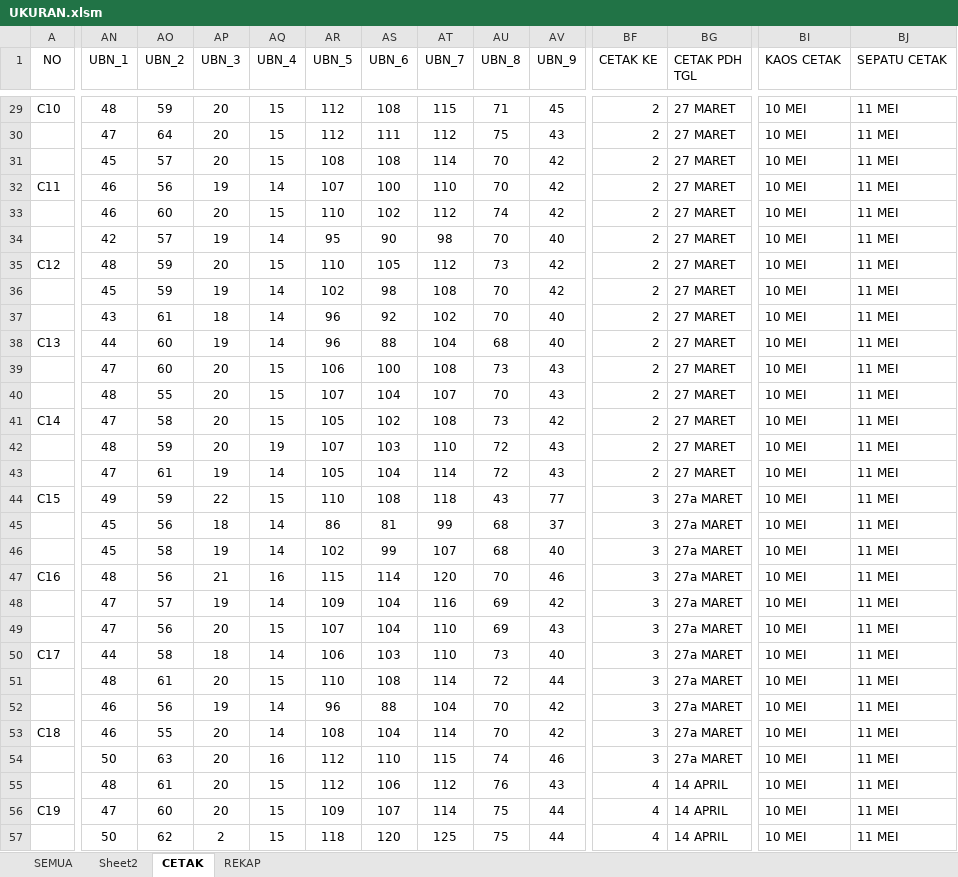
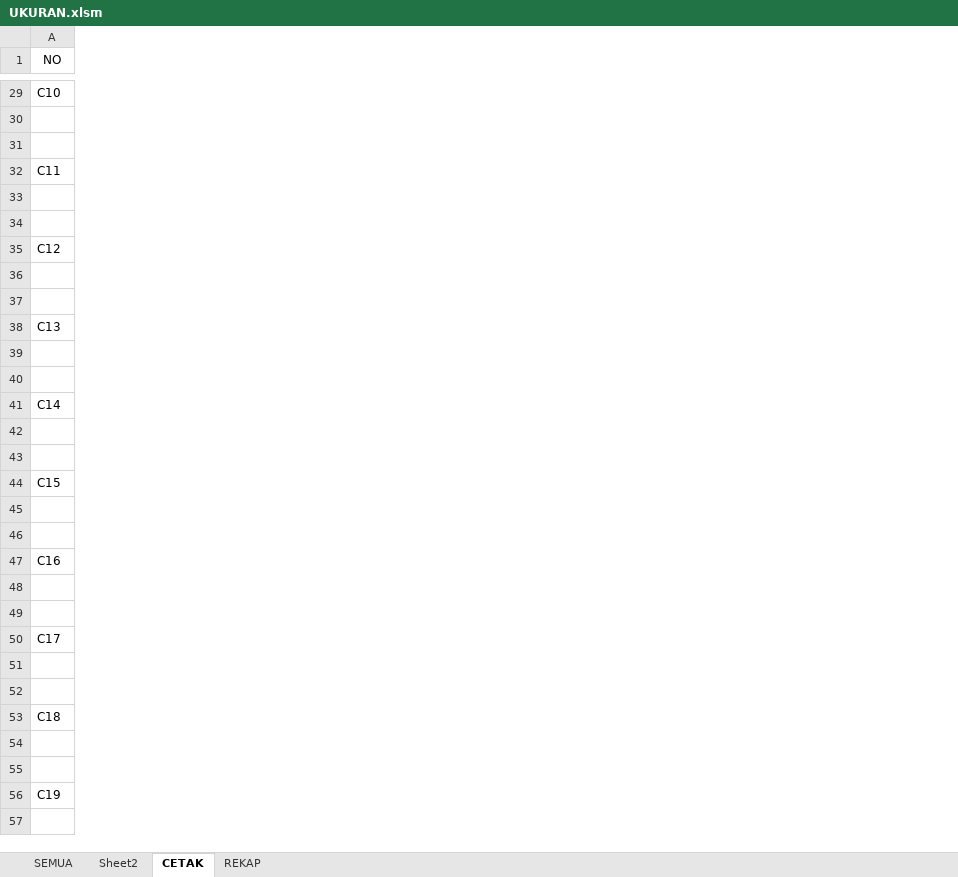
Before and after one commit to dedyhariadi/progress, an Excel workbook: 10. DP 2N16(ABU ABU T16(UNGU)/UKURAN.xlsm, sheet CETAK, drawn as a sheet; only a part is shown, gaps mark what is left out; values as stored, in another font and other column widths than the file's, no borders; rows hold the shown columns only; the diff covers the shown part only; the diff names each change by its address in the sheet, - before the commit and + after, or states it on an @@ line.

Commit message:
cetak form serah terima BN dp1nt8 dp4n31

```diff
--- a/10. DP 2N16(ABU ABU T16(UNGU)/UKURAN.xlsm (sheet CETAK)
+++ b/10. DP 2N16(ABU ABU T16(UNGU)/UKURAN.xlsm (sheet CETAK)
-column AN (UBN_1), rows 29-57: 48 | 47 | 45 | 46 | 46 | 42 | 48 | 45 | 43 | 44 | 47 | 48 | 47 | 48 | 47 | 49 | 45 | 45 | 48 | 47 | 47 | 44 | 48 | 46 | 46 | 50 | 48 | 47 | 50
-column AO (UBN_2), rows 29-57: 59 | 64 | 57 | 56 | 60 | 57 | 59 | 59 | 61 | 60 | 60 | 55 | 58 | 59 | 61 | 59 | 56 | 58 | 56 | 57 | 56 | 58 | 61 | 56 | 55 | 63 | 61 | 60 | 62
-column AP (UBN_3), rows 29-57: 20 | 20 | 20 | 19 | 20 | 19 | 20 | 19 | 18 | 19 | 20 | 20 | 20 | 20 | 19 | 22 | 18 | 19 | 21 | 19 | 20 | 18 | 20 | 19 | 20 | 20 | 20 | 20 | 2
-column AQ (UBN_4), rows 29-57: 15 | 15 | 15 | 14 | 15 | 14 | 15 | 14 | 14 | 14 | 15 | 15 | 15 | 19 | 14 | 15 | 14 | 14 | 16 | 14 | 15 | 14 | 15 | 14 | 14 | 16 | 15 | 15 | 15
-column AR (UBN_5), rows 29-57: 112 | 112 | 108 | 107 | 110 | 95 | 110 | 102 | 96 | 96 | 106 | 107 | 105 | 107 | 105 | 110 | 86 | 102 | 115 | 109 | 107 | 106 | 110 | 96 | 108 | 112 | 112 | 109 | 118
-column AS (UBN_6), rows 29-57: 108 | 111 | 108 | 100 | 102 | 90 | 105 | 98 | 92 | 88 | 100 | 104 | 102 | 103 | 104 | 108 | 81 | 99 | 114 | 104 | 104 | 103 | 108 | 88 | 104 | 110 | 106 | 107 | 120
-column AT (UBN_7), rows 29-57: 115 | 112 | 114 | 110 | 112 | 98 | 112 | 108 | 102 | 104 | 108 | 107 | 108 | 110 | 114 | 118 | 99 | 107 | 120 | 116 | 110 | 110 | 114 | 104 | 114 | 115 | 112 | 114 | 125
-column AU (UBN_8), rows 29-57: 71 | 75 | 70 | 70 | 74 | 70 | 73 | 70 | 70 | 68 | 73 | 70 | 73 | 72 | 72 | 43 | 68 | 68 | 70 | 69 | 69 | 73 | 72 | 70 | 70 | 74 | 76 | 75 | 75
-column AV (UBN_9), rows 29-57: 45 | 43 | 42 | 42 | 42 | 40 | 42 | 42 | 40 | 40 | 43 | 43 | 42 | 43 | 43 | 77 | 37 | 40 | 46 | 42 | 43 | 40 | 44 | 42 | 42 | 46 | 43 | 44 | 44
-column BF (CETAK KE), rows 29-57: 2 | 2 | 2 | 2 | 2 | 2 | 2 | 2 | 2 | 2 | 2 | 2 | 2 | 2 | 2 | 3 | 3 | 3 | 3 | 3 | 3 | 3 | 3 | 3 | 3 | 3 | 4 | 4 | 4
-column BG (CETAK PDH TGL), rows 29-57: 27 MARET | 27 MARET | 27 MARET | 27 MARET | 27 MARET | 27 MARET | 27 MARET | 27 MARET | 27 MARET | 27 MARET | 27 MARET | 27 MARET | 27 MARET | 27 MARET | 27 MARET | 27a MARET | 27a MARET | 27a MARET | 27a MARET | 27a MARET | 27a MARET | 27a MARET | 27a MARET | 27a MARET | 27a MARET | 27a MARET | 14 APRIL | 14 APRIL | 14 APRIL
-column BI (KAOS CETAK), rows 29-57: all 10 MEI
-column BJ (SEPATU CETAK), rows 29-57: all 11 MEI
-row 31:  | 45 | 57 | 20 | 15 | 108 | 108 | 114 | 70 | 42 | 2 | 27 MARET | 10 MEI | 11 MEI
+row 31: (empty)
-row 34:  | 42 | 57 | 19 | 14 | 95 | 90 | 98 | 70 | 40 | 2 | 27 MARET | 10 MEI | 11 MEI
+row 34: (empty)
-row 37:  | 43 | 61 | 18 | 14 | 96 | 92 | 102 | 70 | 40 | 2 | 27 MARET | 10 MEI | 11 MEI
+row 37: (empty)
-row 40:  | 48 | 55 | 20 | 15 | 107 | 104 | 107 | 70 | 43 | 2 | 27 MARET | 10 MEI | 11 MEI
+row 40: (empty)
-row 43:  | 47 | 61 | 19 | 14 | 105 | 104 | 114 | 72 | 43 | 2 | 27 MARET | 10 MEI | 11 MEI
+row 43: (empty)
-row 46:  | 45 | 58 | 19 | 14 | 102 | 99 | 107 | 68 | 40 | 3 | 27a MARET | 10 MEI | 11 MEI
+row 46: (empty)
-row 49:  | 47 | 56 | 20 | 15 | 107 | 104 | 110 | 69 | 43 | 3 | 27a MARET | 10 MEI | 11 MEI
+row 49: (empty)
-row 52:  | 46 | 56 | 19 | 14 | 96 | 88 | 104 | 70 | 42 | 3 | 27a MARET | 10 MEI | 11 MEI
+row 52: (empty)
-row 55:  | 48 | 61 | 20 | 15 | 112 | 106 | 112 | 76 | 43 | 4 | 14 APRIL | 10 MEI | 11 MEI
+row 55: (empty)
```
Also changed, not shown: 35 removed columns and 600 edited cells elsewhere in this sheet, 6 other files.
